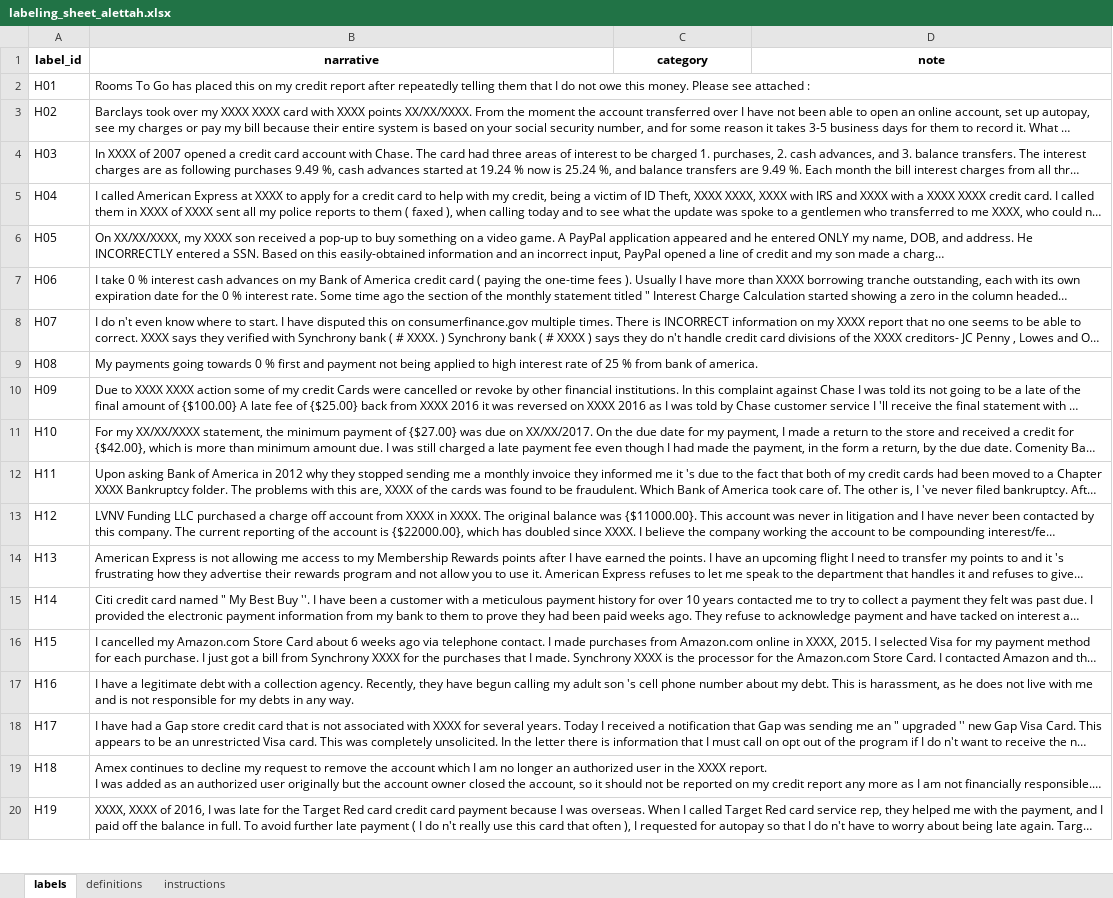
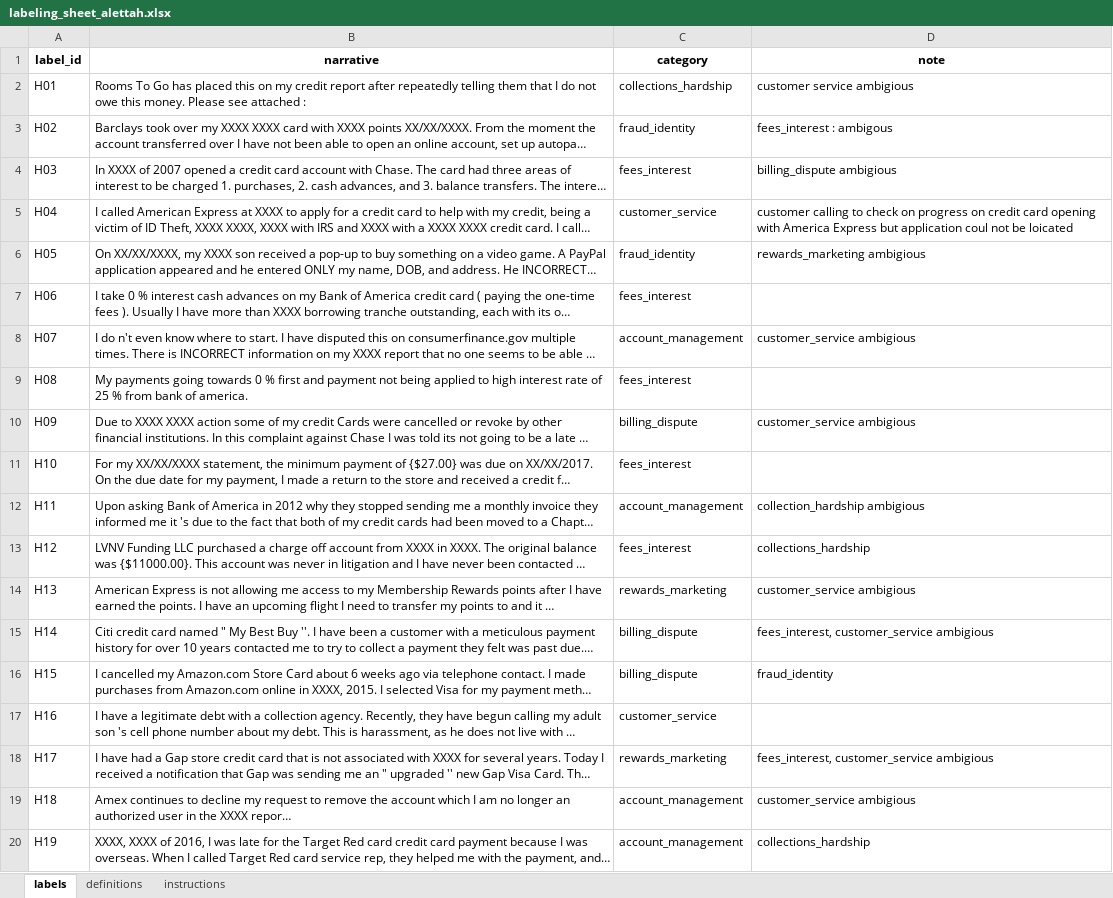
Before and after one commit to Alettah541/CFPB-FINAL-PROJECT, an Excel workbook: data/processed/holdout/labeling_sheet_alettah.xlsx, sheet labels, drawn as a sheet; only a part is shown; long unchanged cells end in …; values as stored, in another font and other column widths than the file's, no borders; the diff covers the shown part only; the diff names each change by its address in the sheet, - before the commit and + after, or states it on an @@ line.

Commit message:
Add Alettah's held-out labels and rubric scores
Labeled and scored blind by Alettah; sent by email and committed by
Hunter.

```diff
--- a/data/processed/holdout/labeling_sheet_alettah.xlsx (sheet labels)
+++ b/data/processed/holdout/labeling_sheet_alettah.xlsx (sheet labels)
-C2 (category): (empty)
+C2 (category): collections_hardship
-D2 (note): (empty)
+D2 (note): customer service ambigious
-C3 (category): (empty)
+C3 (category): fraud_identity
-D3 (note): (empty)
+D3 (note): fees_interest : ambigous
-C4 (category): (empty)
+C4 (category): fees_interest
-D4 (note): (empty)
+D4 (note): billing_dispute ambigious
-C5 (category): (empty)
+C5 (category): customer_service
-D5 (note): (empty)
+D5 (note): customer calling to check on progress on credit card opening with America Express but application coul not be loicated
-C6 (category): (empty)
+C6 (category): fraud_identity
-D6 (note): (empty)
+D6 (note): rewards_marketing ambigious
-C7 (category): (empty)
+C7 (category): fees_interest
-C8 (category): (empty)
+C8 (category): account_management
-D8 (note): (empty)
+D8 (note): customer_service ambigious
-C9 (category): (empty)
+C9 (category): fees_interest
-C10 (category): (empty)
+C10 (category): billing_dispute
-D10 (note): (empty)
+D10 (note): customer_service ambigious
-C11 (category): (empty)
+C11 (category): fees_interest
-C12 (category): (empty)
+C12 (category): account_management
-D12 (note): (empty)
+D12 (note): collection_hardship ambigious
-C13 (category): (empty)
+C13 (category): fees_interest
-D13 (note): (empty)
+D13 (note): collections_hardship
-C14 (category): (empty)
+C14 (category): rewards_marketing
-D14 (note): (empty)
+D14 (note): customer_service ambigious
-C15:C16 (category): (empty)
+C15:C16 (category): billing_dispute
-D15 (note): (empty)
+D15 (note): fees_interest, customer_service ambigious
-D16 (note): (empty)
+D16 (note): fraud_identity
-C17 (category): (empty)
+C17 (category): customer_service
-C18 (category): (empty)
+C18 (category): rewards_marketing
-D18 (note): (empty)
+D18 (note): fees_interest, customer_service ambigious
-C19:C20 (category): (empty)
+C19:C20 (category): account_management
-D19 (note): (empty)
+D19 (note): customer_service ambigious
-D20 (note): (empty)
+D20 (note): collections_hardship
```
Also changed, not shown: 16 edited cells elsewhere in this sheet, 1 other file.
